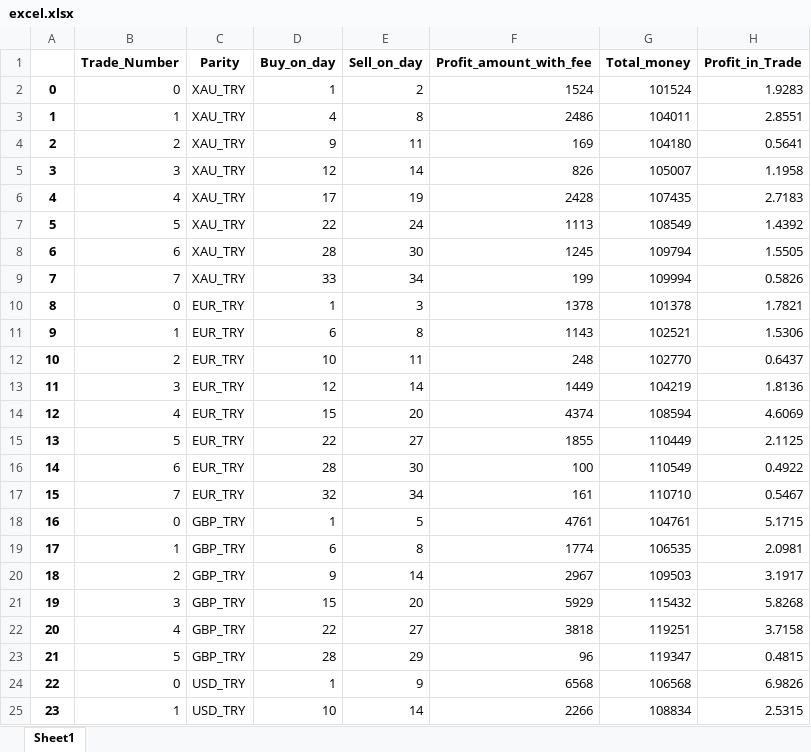
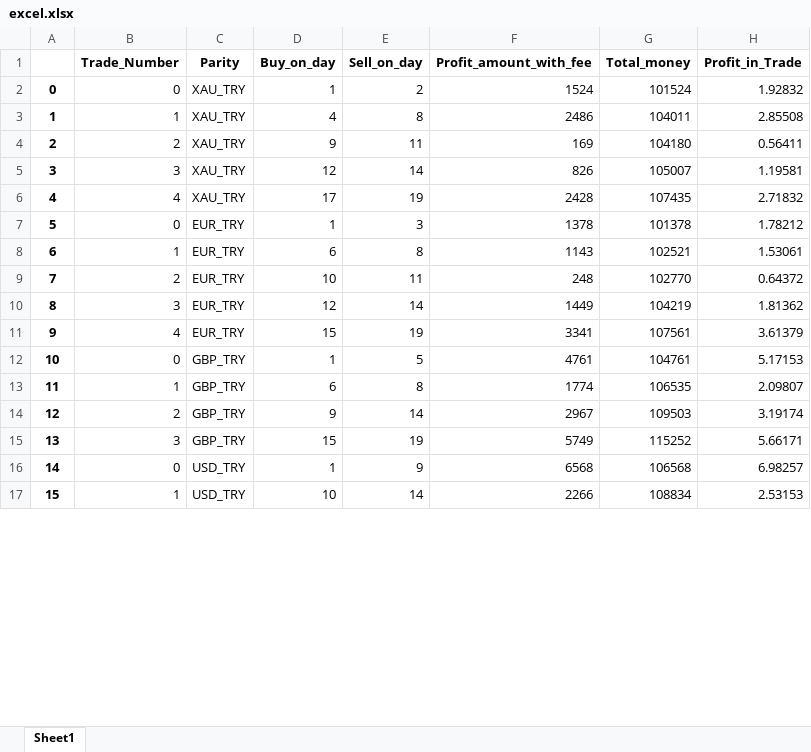
Before and after one commit to Xreath/stock_optimize_buy_sell, an Excel workbook: excel.xlsx, sheet Sheet1, drawn as a sheet; only a part is shown; values as stored, in another font and other column widths than the file's, no borders; removed rows and columns are numbered as before the commit, all else as after; the diff covers the shown part only; the diff names each change by its address in the sheet, - before the commit and + after, or states it on an @@ line.

```diff
--- a/excel.xlsx (sheet Sheet1)
+++ b/excel.xlsx (sheet Sheet1)
-H2 (Profit_in_Trade): 1.9283
+H2 (Profit_in_Trade): 1.92832
-H3 (Profit_in_Trade): 2.8551
+H3 (Profit_in_Trade): 2.85508
-H4 (Profit_in_Trade): 0.5641
+H4 (Profit_in_Trade): 0.56411
-H5 (Profit_in_Trade): 1.1958
+H5 (Profit_in_Trade): 1.19581
-H6 (Profit_in_Trade): 2.7183
+H6 (Profit_in_Trade): 2.71832
-row 7: 5 | 5 | XAU_TRY | 22 | 24 | 1113 | 108549 | 1.4392
-row 8: 6 | 6 | XAU_TRY | 28 | 30 | 1245 | 109794 | 1.5505
-row 9: 7 | 7 | XAU_TRY | 33 | 34 | 199 | 109994 | 0.5826
@@ column A renumbered between rows 7 and 18 @@
-H7 (Profit_in_Trade): 1.7821
+H7 (Profit_in_Trade): 1.78212
-H8 (Profit_in_Trade): 1.5306
+H8 (Profit_in_Trade): 1.53061
-H9 (Profit_in_Trade): 0.6437
+H9 (Profit_in_Trade): 0.64372
-H10 (Profit_in_Trade): 1.8136
+H10 (Profit_in_Trade): 1.81362
-E11 (Sell_on_day): 20
+E11 (Sell_on_day): 19
-F11 (Profit_amount_with_fee): 4374
+F11 (Profit_amount_with_fee): 3341
-G11 (Total_money): 108594
+G11 (Total_money): 107561
-H11 (Profit_in_Trade): 4.6069
+H11 (Profit_in_Trade): 3.61379
-row 15: 13 | 5 | EUR_TRY | 22 | 27 | 1855 | 110449 | 2.1125
-row 16: 14 | 6 | EUR_TRY | 28 | 30 | 100 | 110549 | 0.4922
-row 17: 15 | 7 | EUR_TRY | 32 | 34 | 161 | 110710 | 0.5467
-H12 (Profit_in_Trade): 5.1715
+H12 (Profit_in_Trade): 5.17153
-H13 (Profit_in_Trade): 2.0981
+H13 (Profit_in_Trade): 2.09807
-H14 (Profit_in_Trade): 3.1917
+H14 (Profit_in_Trade): 3.19174
-E15 (Sell_on_day): 20
+E15 (Sell_on_day): 19
-F15 (Profit_amount_with_fee): 5929
+F15 (Profit_amount_with_fee): 5749
-G15 (Total_money): 115432
+G15 (Total_money): 115252
-H15 (Profit_in_Trade): 5.8268
+H15 (Profit_in_Trade): 5.66171
-row 22: 20 | 4 | GBP_TRY | 22 | 27 | 3818 | 119251 | 3.7158
-row 23: 21 | 5 | GBP_TRY | 28 | 29 | 96 | 119347 | 0.4815
-H16 (Profit_in_Trade): 6.9826
+H16 (Profit_in_Trade): 6.98257
-H17 (Profit_in_Trade): 2.5315
+H17 (Profit_in_Trade): 2.53153
```
Also changed, not shown: 3 removed rows and 4 edited cells elsewhere in this sheet, excel_after_select.xlsx, excel_after_select1.xlsx, 5 other files.
